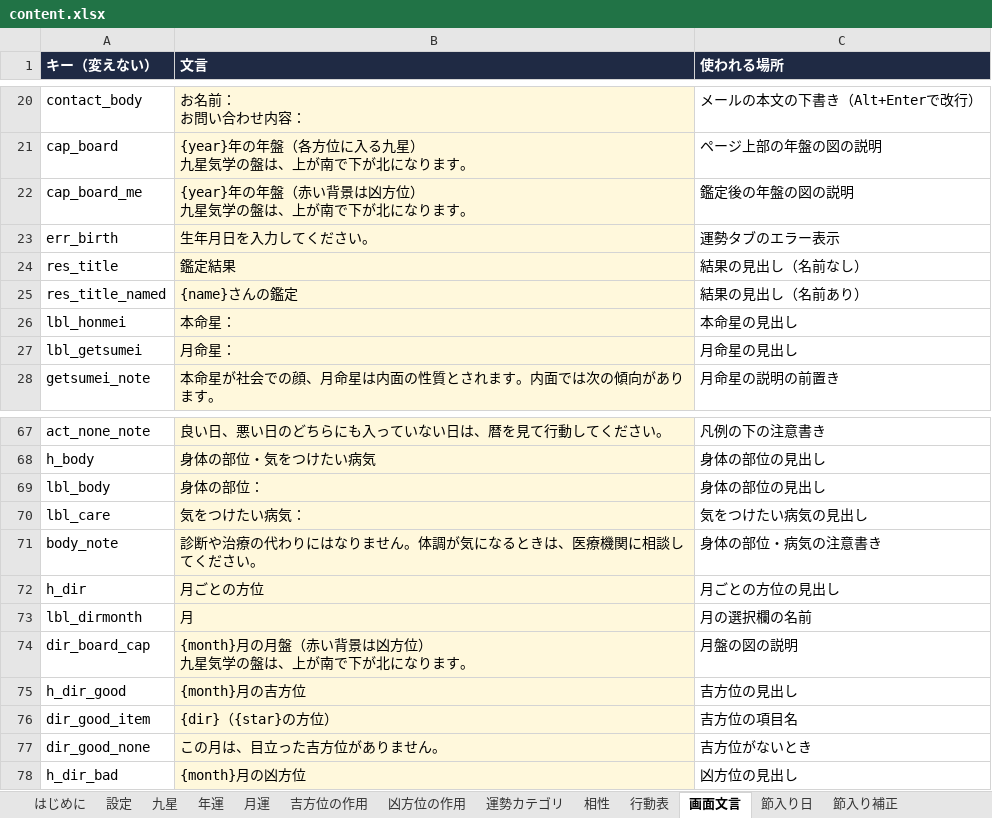
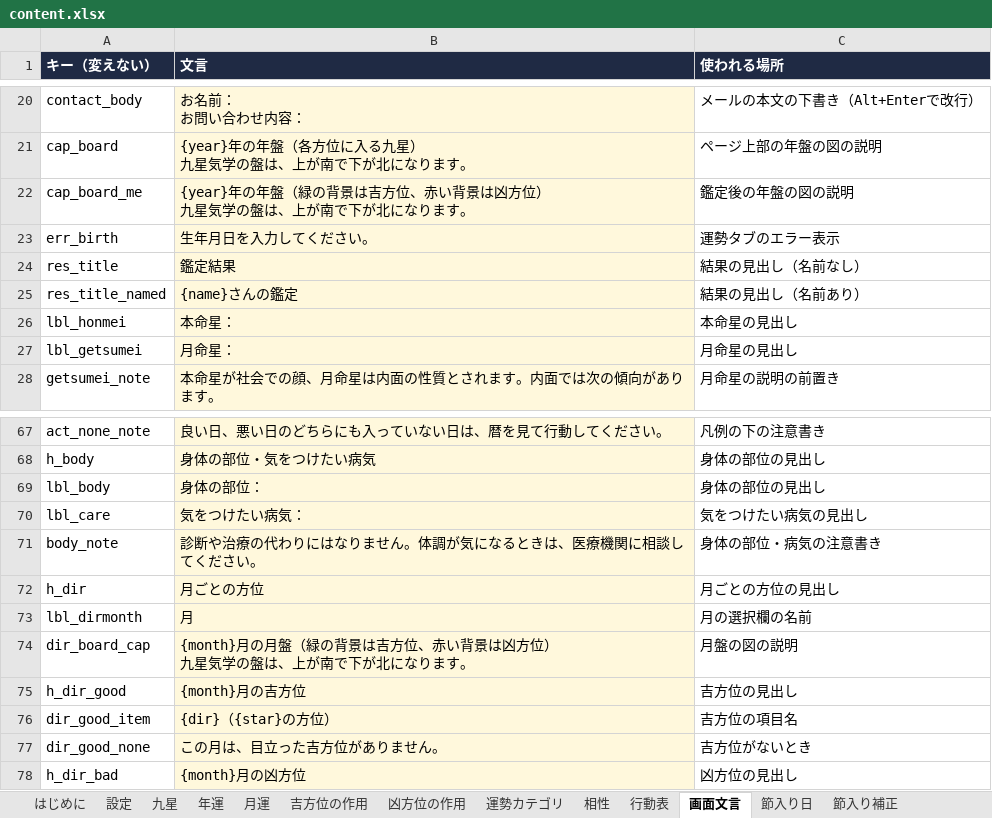
Before and after one commit to chungkyuhum/kigaku, an Excel workbook: content.xlsx, sheet 画面文言, drawn as a sheet; only a part is shown, gaps mark what is left out; values as stored, in another font and other column widths than the file's, no borders; charts and pictures not drawn; the diff names each change by its address in the sheet, - before the commit and + after, or states it on an @@ line.

```diff
--- a/content.xlsx (sheet 画面文言)
+++ b/content.xlsx (sheet 画面文言)
-B22 (文言): …の年盤（赤い背景…
+B22 (文言): …の年盤（緑の背景は吉方位、赤い背景…
-B74 (文言): …の月盤（赤い背景…
+B74 (文言): …の月盤（緑の背景は吉方位、赤い背景…
```
Also changed, not shown: 1 other file.
